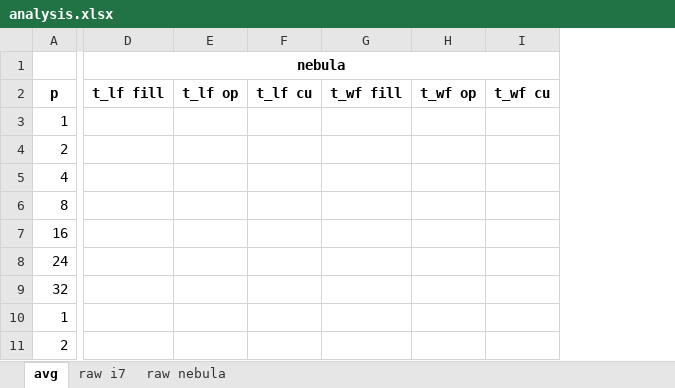
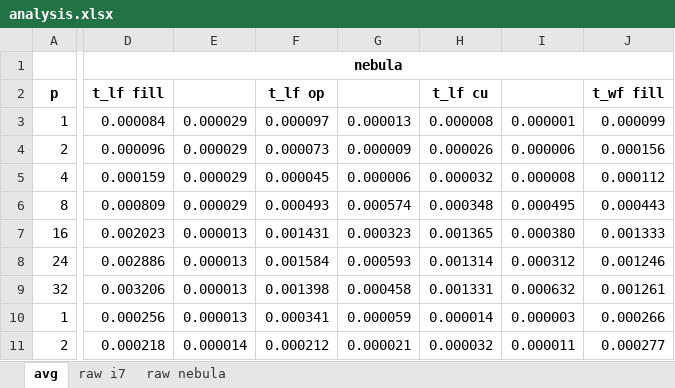
Before and after one commit to sevjaeg/wait-free-ll, an Excel workbook: out/analysis.xlsx, sheet avg, drawn as a sheet; only a part is shown, gaps mark what is left out; values as stored, in another font and other column widths than the file's, no borders; charts and pictures not drawn; removed rows and columns are numbered as before the commit, all else as after; the diff covers the shown part only; the diff names each change by its address in the sheet, - before the commit and + after, or states it on an @@ line.

```diff
--- a/out/analysis.xlsx (sheet avg)
+++ b/out/analysis.xlsx (sheet avg)
-column D, rows 1-2: nebula | t_lf fill
-column E, row 2: t_lf op
-column F, row 2: t_lf cu
-column G, row 2: t_wf fill
-column H, row 2: t_wf op
-column I, row 2: t_wf cu
+column D, rows 1-11: nebula | t_lf fill | 0.000084 | 0.000096 | 0.000159 | 0.000809 | 0.002023 | 0.002886 | 0.003206 | 0.000256 | 0.000218
+column E, rows 3-11: 0.000029 | 0.000029 | 0.000029 | 0.000029 | 0.000013 | 0.000013 | 0.000013 | 0.000013 | 0.000014
+column F, rows 2-11: t_lf op | 0.000097 | 0.000073 | 0.000045 | 0.000493 | 0.001431 | 0.001584 | 0.001398 | 0.000341 | 0.000212
+column G, rows 3-11: 0.000013 | 0.000009 | 0.000006 | 0.000574 | 0.000323 | 0.000593 | 0.000458 | 0.000059 | 0.000021
+column H, rows 2-11: t_lf cu | 0.000008 | 0.000026 | 0.000032 | 0.000348 | 0.001365 | 0.001314 | 0.001331 | 0.000014 | 0.000032
+column I, rows 3-11: 0.000001 | 0.000006 | 0.000008 | 0.000495 | 0.000380 | 0.000312 | 0.000632 | 0.000003 | 0.000011
+column J, rows 2-11: t_wf fill | 0.000099 | 0.000156 | 0.000112 | 0.000443 | 0.001333 | 0.001246 | 0.001261 | 0.000266 | 0.000277
```
Also changed, not shown: 5 added columns elsewhere in this sheet, sheet raw nebula, formulas that keep their value, charts or pictures, 1 other file.
